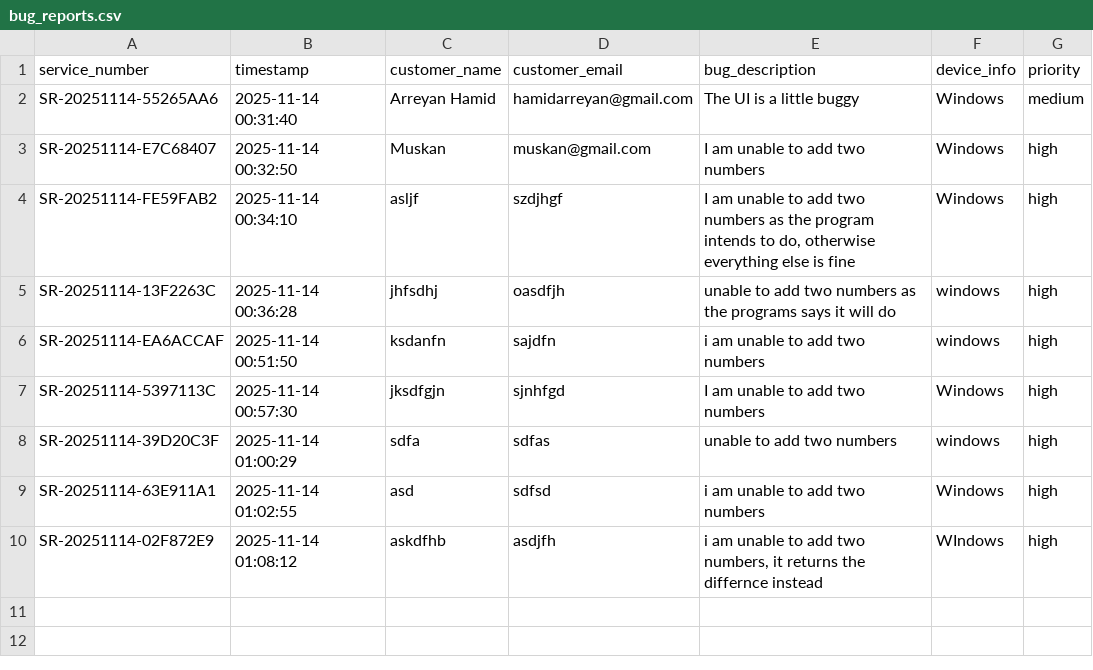
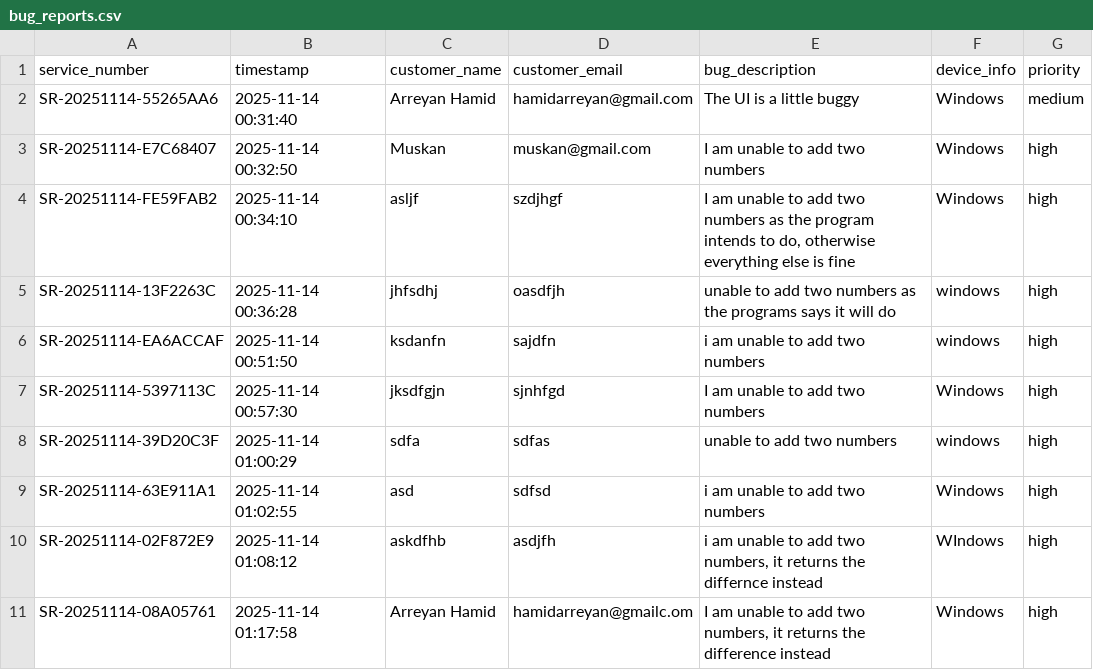
Before and after one commit to griffinblackbird/airesponder, a CSV file: bug_reports.csv, drawn as a sheet; the diff names each change by its address in the sheet, - before the commit and + after, or states it on an @@ line.

```diff
--- a/bug_reports.csv
+++ b/bug_reports.csv
+row 11: SR-20251114-08A05761 | 2025-11-14 01:17:58 | Arreyan Hamid | hamidarreyan@gmailc.om | I am unable to add two numbers, it returns the difference instead | Windows | high
```
Also changed, not shown: 7 other files.
